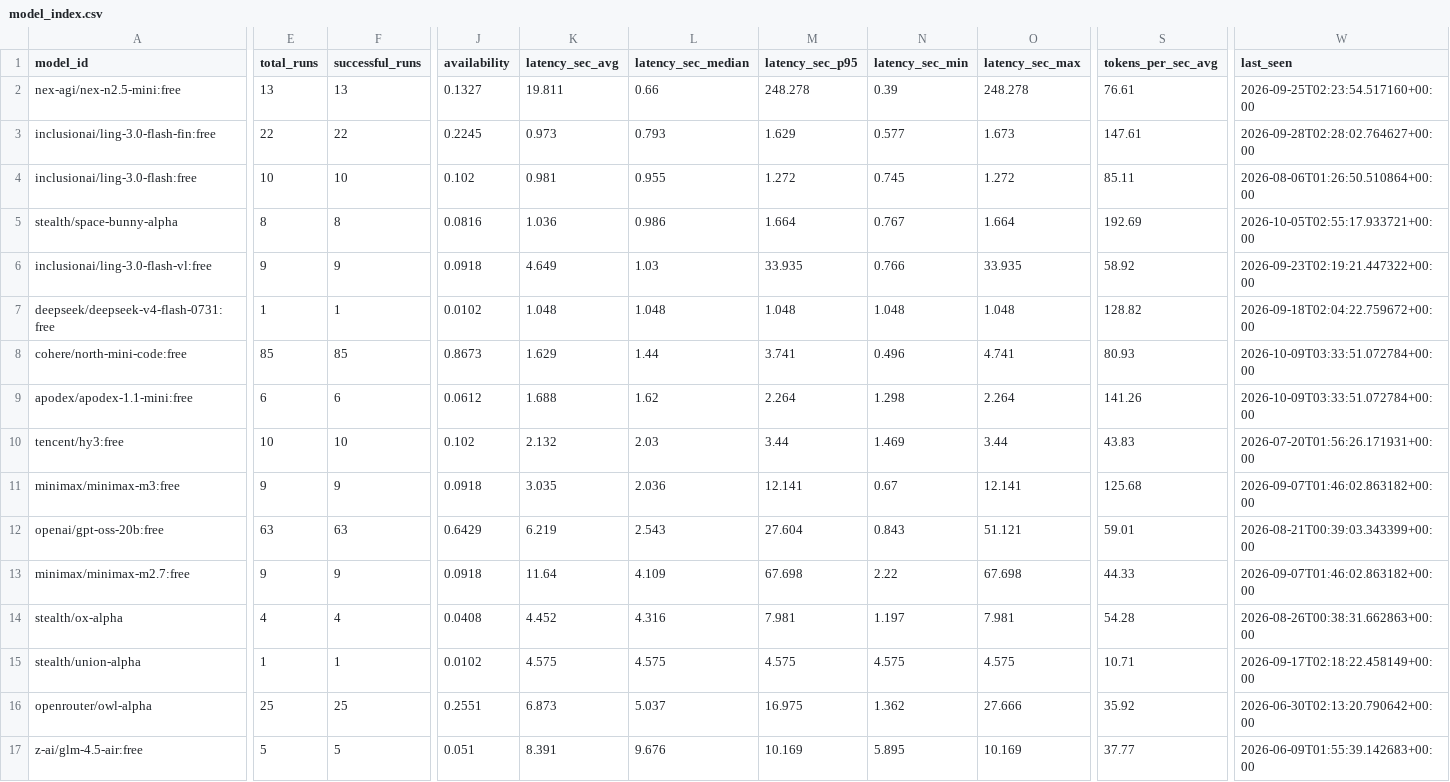
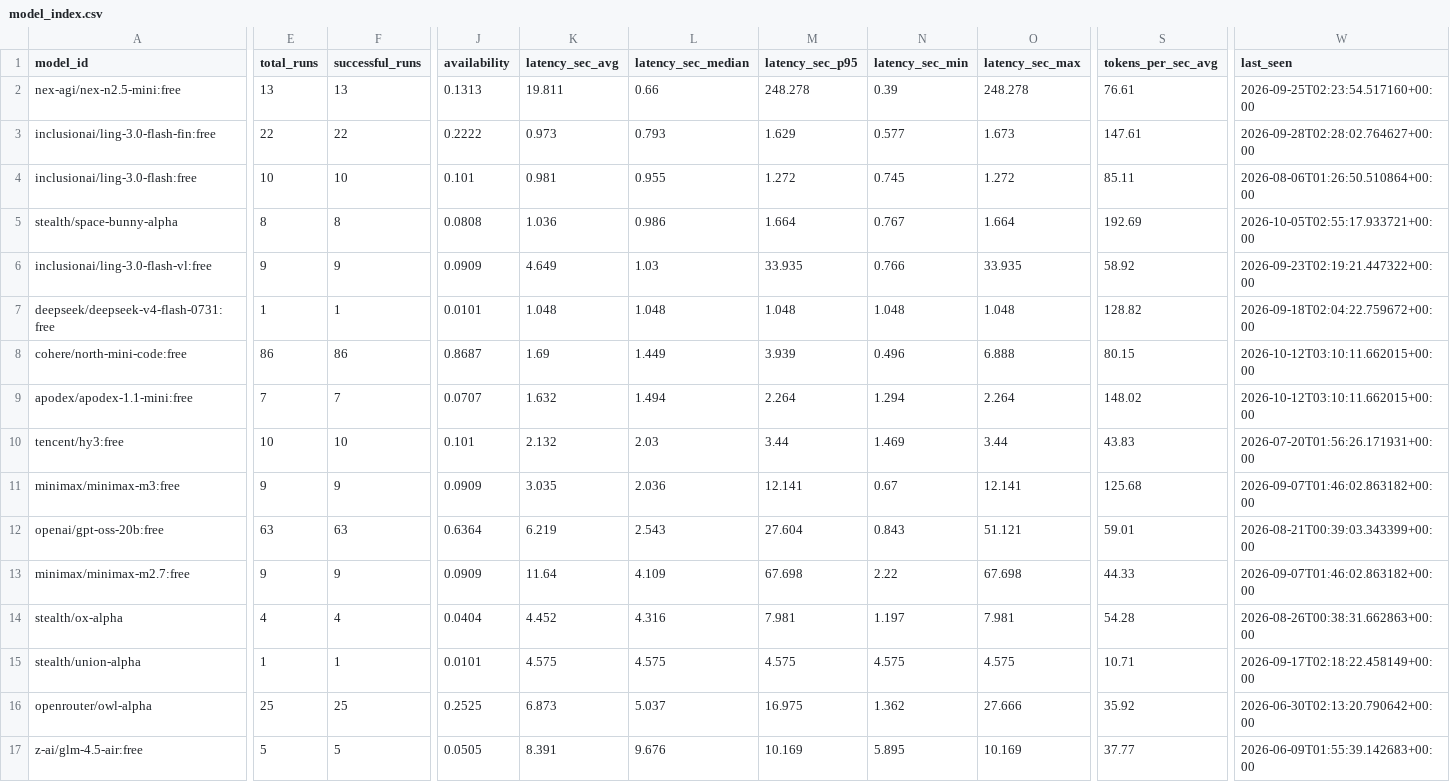
Before and after one commit to mohabdelkarim/free-model-pulse, a CSV file: data/derived/model_index.csv, drawn as a sheet; only a part is shown, gaps mark what is left out; the diff covers the shown part only; the diff names each change by its address in the sheet, - before the commit and + after, or states it on an @@ line.

```diff
--- a/data/derived/model_index.csv
+++ b/data/derived/model_index.csv
-J2 (availability): 0.1327
+J2 (availability): 0.1313
-J3 (availability): 0.2245
+J3 (availability): 0.2222
-J4 (availability): 0.102
+J4 (availability): 0.101
-J5 (availability): 0.0816
+J5 (availability): 0.0808
-J6 (availability): 0.0918
+J6 (availability): 0.0909
-J7 (availability): 0.0102
+J7 (availability): 0.0101
-E8 (total_runs): 85
+E8 (total_runs): 86
-F8 (successful_runs): 85
+F8 (successful_runs): 86
-J8 (availability): 0.8673
+J8 (availability): 0.8687
-K8 (latency_sec_avg): 1.629
+K8 (latency_sec_avg): 1.69
-L8 (latency_sec_median): 1.44
+L8 (latency_sec_median): 1.449
-M8 (latency_sec_p95): 3.741
+M8 (latency_sec_p95): 3.939
-O8 (latency_sec_max): 4.741
+O8 (latency_sec_max): 6.888
-S8 (tokens_per_sec_avg): 80.93
+S8 (tokens_per_sec_avg): 80.15
-W8:W9 (last_seen): 2026-10-09T03:33:51.072784+00:00
+W8:W9 (last_seen): 2026-10-12T03:10:11.662015+00:00
-E9 (total_runs): 6
+E9 (total_runs): 7
-F9 (successful_runs): 6
+F9 (successful_runs): 7
-J9 (availability): 0.0612
+J9 (availability): 0.0707
-K9 (latency_sec_avg): 1.688
+K9 (latency_sec_avg): 1.632
-L9 (latency_sec_median): 1.62
+L9 (latency_sec_median): 1.494
-N9 (latency_sec_min): 1.298
+N9 (latency_sec_min): 1.294
-S9 (tokens_per_sec_avg): 141.26
+S9 (tokens_per_sec_avg): 148.02
-J10 (availability): 0.102
+J10 (availability): 0.101
-J11 (availability): 0.0918
+J11 (availability): 0.0909
-J12 (availability): 0.6429
+J12 (availability): 0.6364
-J13 (availability): 0.0918
+J13 (availability): 0.0909
-J14 (availability): 0.0408
+J14 (availability): 0.0404
-J15 (availability): 0.0102
+J15 (availability): 0.0101
-J16 (availability): 0.2551
+J16 (availability): 0.2525
-J17 (availability): 0.051
+J17 (availability): 0.0505
```
Also changed, not shown: 125 edited cells elsewhere in this file, data/raw/benchmark_runs.csv, 2 other files.
